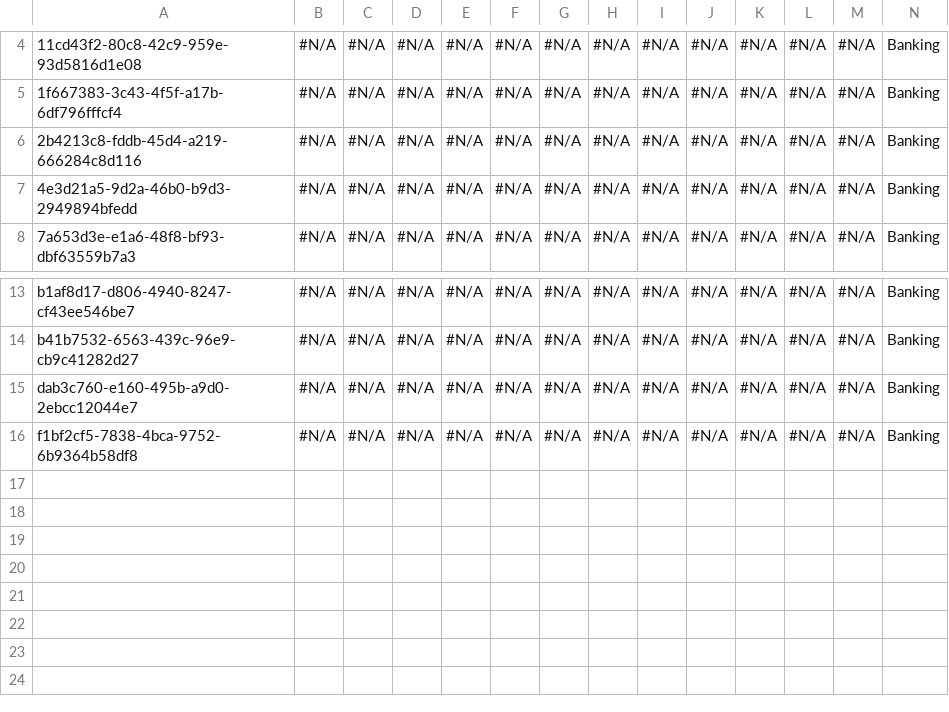
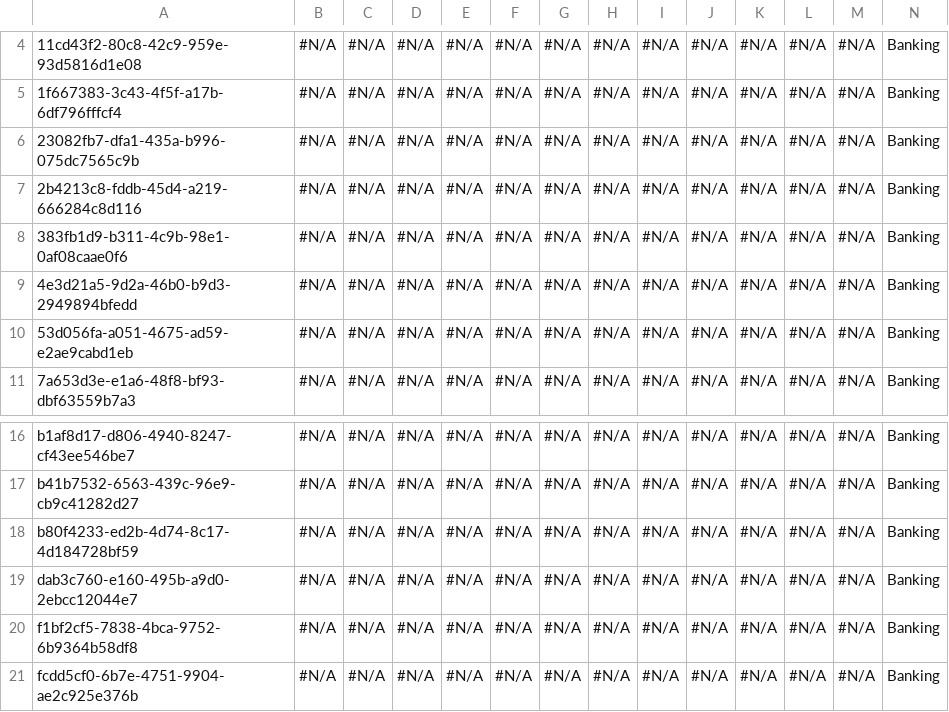
Before and after one commit to lzhdanovich/api-automation-repo, a CSV file: Account.csv, drawn as a sheet; only a part is shown, gaps mark what is left out; rows hold the shown columns only; the diff names each change by its address in the sheet, - before the commit and + after, or states it on an @@ line.

Commit message:
Checkin for AppOps QA6 - vqA

```diff
--- a/Account.csv
+++ b/Account.csv
+row 6: 23082fb7-dfa1-435a-b996-075dc7565c9b | #N/A | #N/A | #N/A | #N/A | #N/A | #N/A | #N/A | #N/A | #N/A | #N/A | #N/A | #N/A | Banking
+row 8: 383fb1d9-b311-4c9b-98e1-0af08caae0f6 | #N/A | #N/A | #N/A | #N/A | #N/A | #N/A | #N/A | #N/A | #N/A | #N/A | #N/A | #N/A | Banking
+row 10: 53d056fa-a051-4675-ad59-e2ae9cabd1eb | #N/A | #N/A | #N/A | #N/A | #N/A | #N/A | #N/A | #N/A | #N/A | #N/A | #N/A | #N/A | Banking
+row 18: b80f4233-ed2b-4d74-8c17-4d184728bf59 | #N/A | #N/A | #N/A | #N/A | #N/A | #N/A | #N/A | #N/A | #N/A | #N/A | #N/A | #N/A | Banking
+row 21: fcdd5cf0-6b7e-4751-9904-ae2c925e376b | #N/A | #N/A | #N/A | #N/A | #N/A | #N/A | #N/A | #N/A | #N/A | #N/A | #N/A | #N/A | Banking
```
